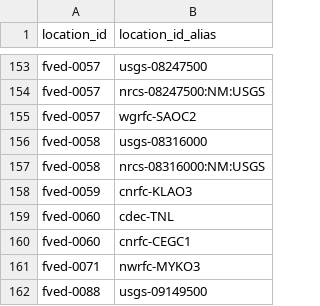
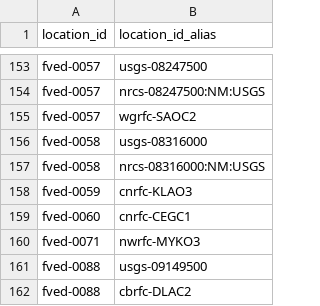
Before and after one commit to RTIInternational/teehr-fved, a CSV file: warehouse/local/locations/aliases.csv, drawn as a sheet; only a part is shown, gaps mark what is left out; the shorter side is filled out with more unchanged rows.

```diff
--- a/warehouse/local/locations/aliases.csv
+++ b/warehouse/local/locations/aliases.csv
@@ -158,3 +158,2 @@ fved-0058,nrcs-08316000:NM:USGS
 fved-0059,cnrfc-KLAO3
-fved-0060,cdec-TNL
 fved-0060,cnrfc-CEGC1
```
Also changed, not shown: warehouse/local/locations/crosswalk.csv, warehouse/local/locations/locations.csv.
